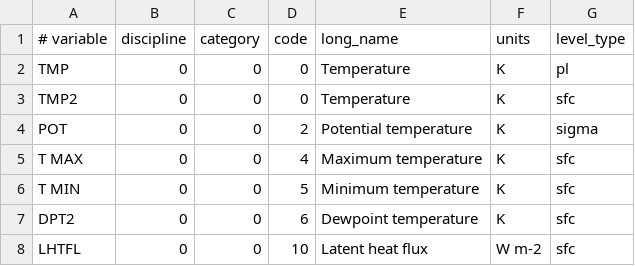
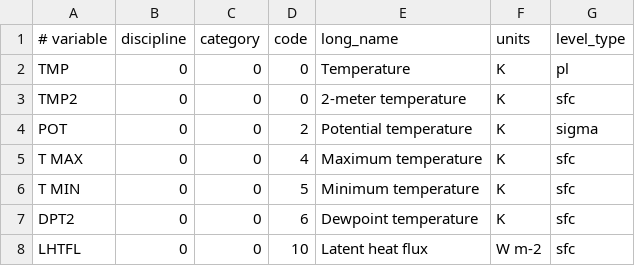
Before and after one commit to jweyn/DLWP, a CSV file: DLWP/data/cfsr_pgb_grib_table.csv, drawn as a sheet; only a part is shown.

```diff
--- a/DLWP/data/cfsr_pgb_grib_table.csv
+++ b/DLWP/data/cfsr_pgb_grib_table.csv
@@ -2,3 +2,3 @@
 TMP,0,0,0,Temperature,K,pl
-TMP2,0,0,0,Temperature,K,sfc
+TMP2,0,0,0,2-meter temperature,K,sfc
 POT,0,0,2,Potential temperature,K,sigma
```
Also changed, not shown: 8 other files.
